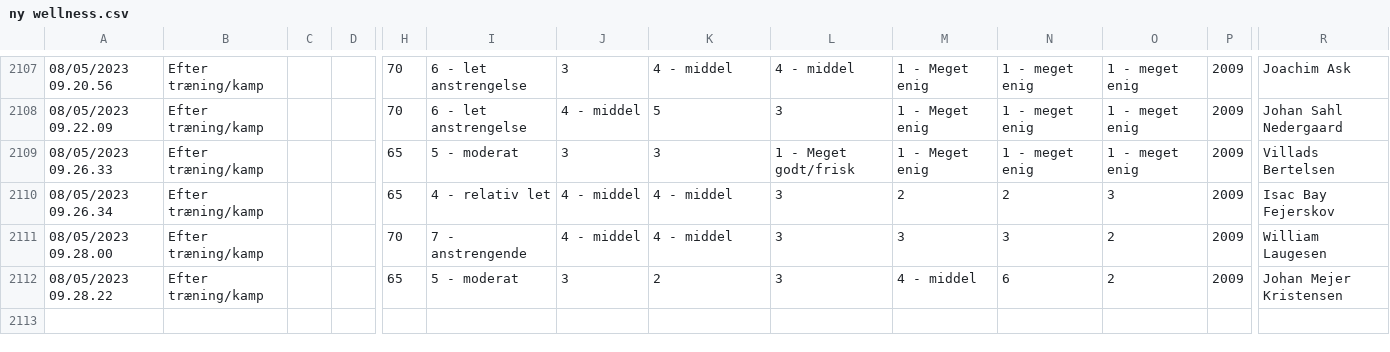
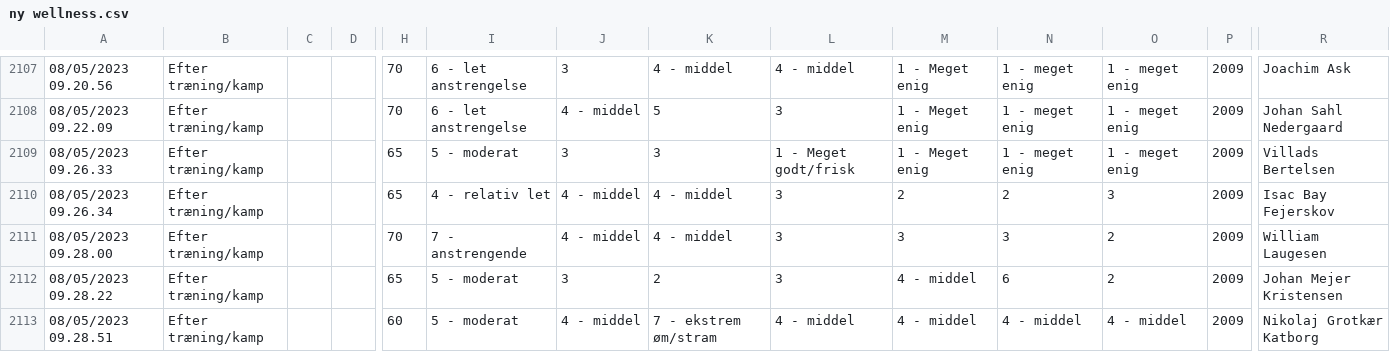
Before and after one commit to Seamus1992/AC-Horsens, a CSV file: ny wellness.csv, drawn as a sheet; only a part is shown, gaps mark what is left out; rows hold the shown columns only; the diff names each change by its address in the sheet, - before the commit and + after, or states it on an @@ line.

Commit message:
Update ny wellness.csv

```diff
--- a/ny wellness.csv
+++ b/ny wellness.csv
+row 2113: 08/05/2023 09.28.51 | Efter træning/kamp |  |  | 60 | 5 - moderat | 4 - middel | 7 - ekstrem øm/stram | 4 - middel | 4 - middel | 4 - middel | 4 - middel | 2009 | Nikolaj Grotkær Katborg
```
